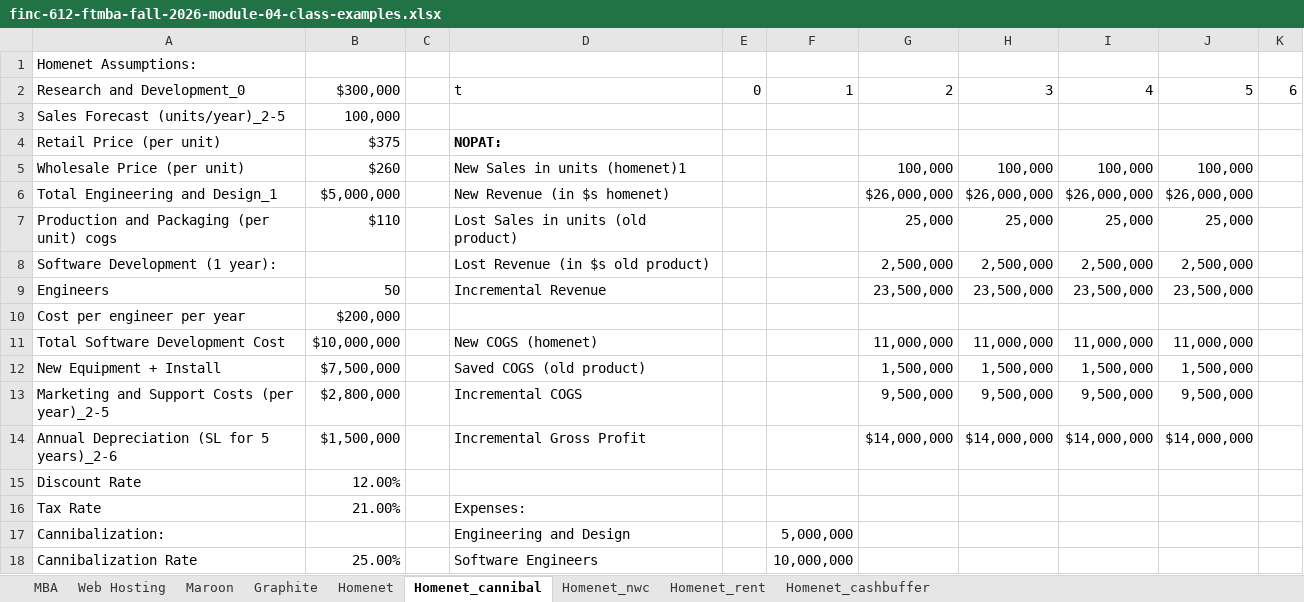
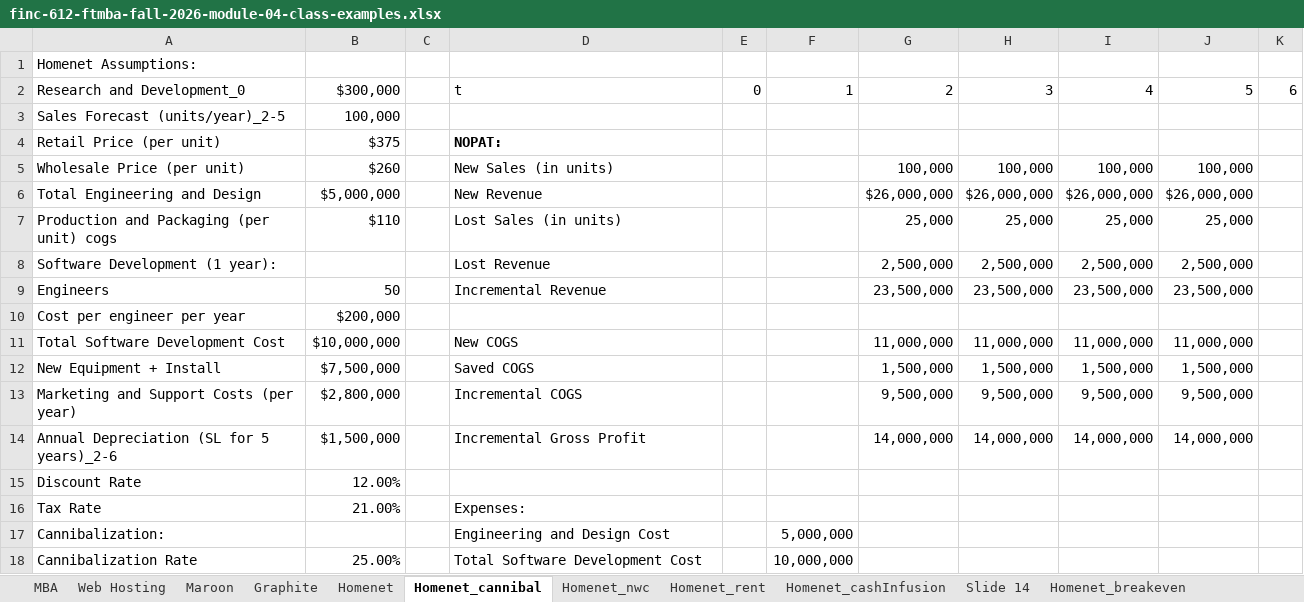
Before and after one commit to boonebowles/boonebowles.github.io, an Excel workbook: assets/class-materials/finc-612-ftmba-fall-2026-module-04-class-examples.xlsx, sheet Homenet_cannibal, drawn as a sheet; only a part is shown; values as stored, in another font and other column widths than the file's, no borders; 1 other sheet too large or unreadable and not compared; the diff covers the shown part only; the diff names each change by its address in the sheet, - before the commit and + after, or states it on an @@ line.

```diff
--- a/assets/class-materials/finc-612-ftmba-fall-2026-module-04-class-examples.xlsx (sheet Homenet_cannibal)
+++ b/assets/class-materials/finc-612-ftmba-fall-2026-module-04-class-examples.xlsx (sheet Homenet_cannibal)
-sheet tab: Homenet_cashbuffer
+sheet tab: Homenet_cashInfusion
+sheet tab: Slide 14
+sheet tab: Homenet_breakeven
-D5: New Sales in units (homenet)1
+D5: New Sales (in units)
-A6: Total Engineering and Design_1
+A6: Total Engineering and Design
-D6: New Revenue (in $s homenet)
+D6: New Revenue
-D7: Lost Sales in units (old product)
+D7: Lost Sales (in units)
-D8: Lost Revenue (in $s old product)
+D8: Lost Revenue
-D11: New COGS (homenet)
+D11: New COGS
-D12: Saved COGS (old product)
+D12: Saved COGS
-A13: Marketing and Support Costs (per year)_2-5
+A13: Marketing and Support Costs (per year)
-G14: $14,000,000
+G14: 14,000,000
-H14: $14,000,000
+H14: 14,000,000
-I14: $14,000,000
+I14: 14,000,000
-J14: $14,000,000
+J14: 14,000,000
-D17: Engineering and Design
+D17: Engineering and Design Cost
-D18: Software Engineers
+D18: Total Software Development Cost
```
Also changed, not shown: 3 removed rows and 9 edited cells elsewhere in this sheet, sheet Homenet_cashInfusion, sheet Homenet_rent, sheet Homenet_nwc, sheet Homenet, other sheet tabs, formulas that keep their value, charts or pictures, 5 other files.
